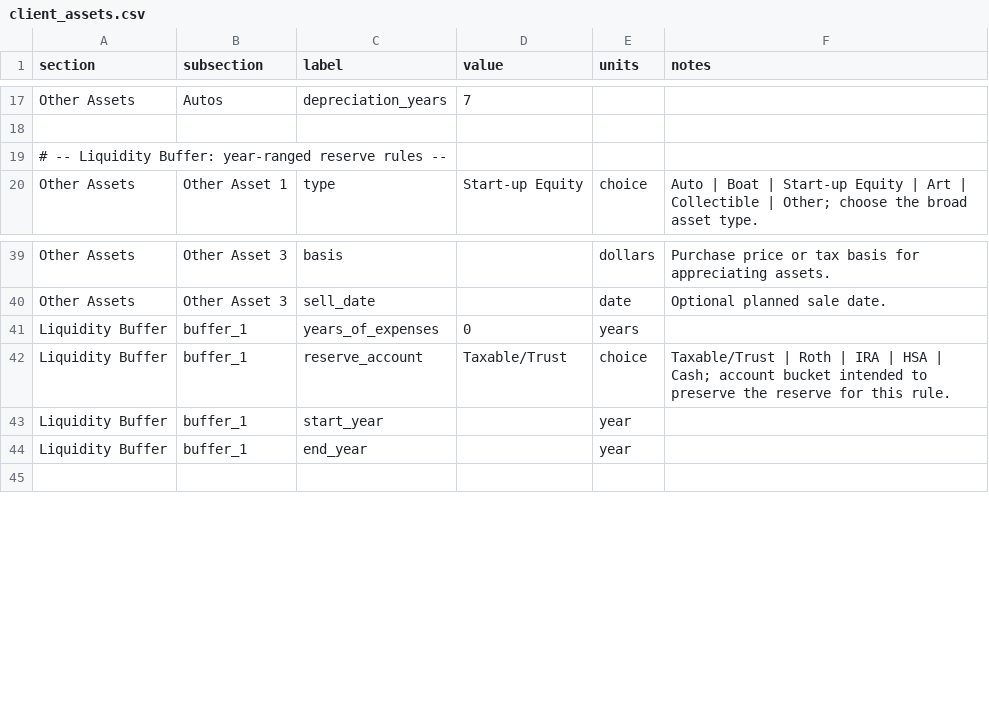
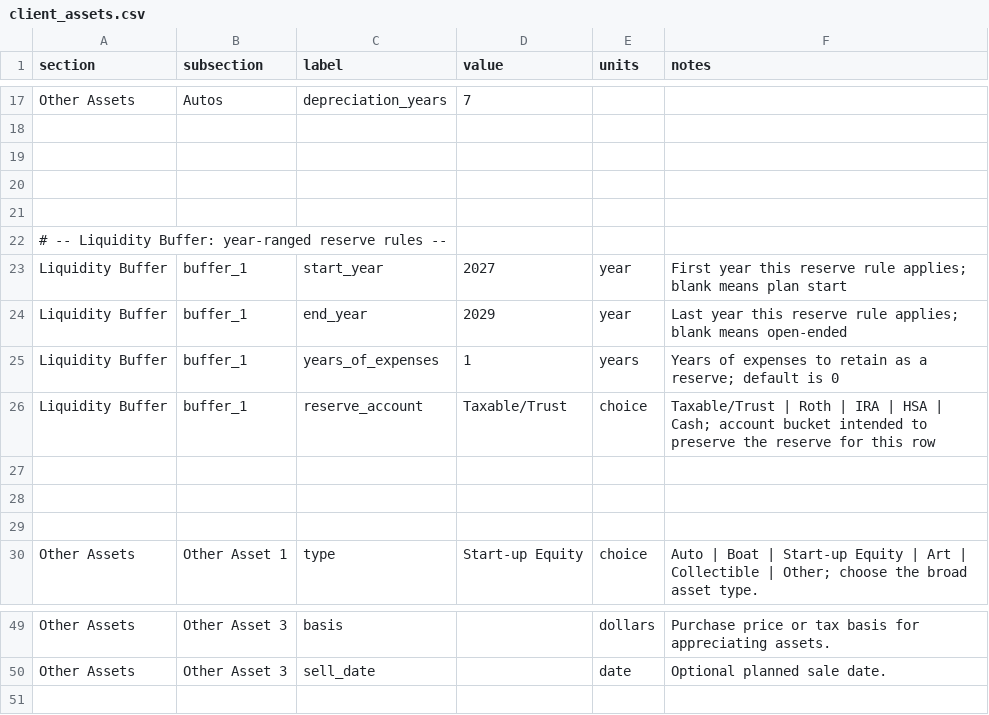
Before and after one commit to matthartzman/retirement_system, a CSV file: input/client_assets.csv, drawn as a sheet; only a part is shown, gaps mark what is left out.

```diff
--- a/input/client_assets.csv
+++ b/input/client_assets.csv
@@ -18,3 +18,13 @@ Other Assets,Autos,depreciation_years,7,,,
 ,,,,,,,
+,,,,,,,
+,,,,,,,
+,,,,,,,
 # -- Liquidity Buffer: year-ranged reserve rules --,,,,,,,
+Liquidity Buffer,buffer_1,start_year,2027,year,First year this reserve rule applies; blank means plan start,,
+Liquidity Buffer,buffer_1,end_year,2029,year,Last year this reserve rule applies; blank means open-ended,,
+Liquidity Buffer,buffer_1,years_of_expenses,1,years,Years of expenses to retain as a reserve; default is 0,,
+Liquidity Buffer,buffer_1,reserve_account,Taxable/Trust,choice,Taxable/Trust | Roth | IRA | HSA | Cash; account bucket intended to preserve the reserve for this row,,
+,,,,,,,
+,,,,,,,
+,,,,,,,
 Other Assets,Other Asset 1,type,Start-up Equity,choice,Auto | Boat | Start-up Equity | Art | Collectible | Other; choose the broad asset type.
@@ -40,6 +50,2 @@ Other Assets,Other Asset 3,basis,,dollars,Purchase price or tax basis for apprec
 Other Assets,Other Asset 3,sell_date,,date,Optional planned sale date.
-Liquidity Buffer,buffer_1,years_of_expenses,0,years,,
-Liquidity Buffer,buffer_1,reserve_account,Taxable/Trust,choice,Taxable/Trust | Roth | IRA | HSA | Cash; account bucket intended to preserve the reserve for this rule.,
-Liquidity Buffer,buffer_1,start_year,,year,,
-Liquidity Buffer,buffer_1,end_year,,year,,
 ,,,,,,,
```
Also changed, not shown: input/client_income.csv, input/client_optional_functions.csv, 22 other files.
